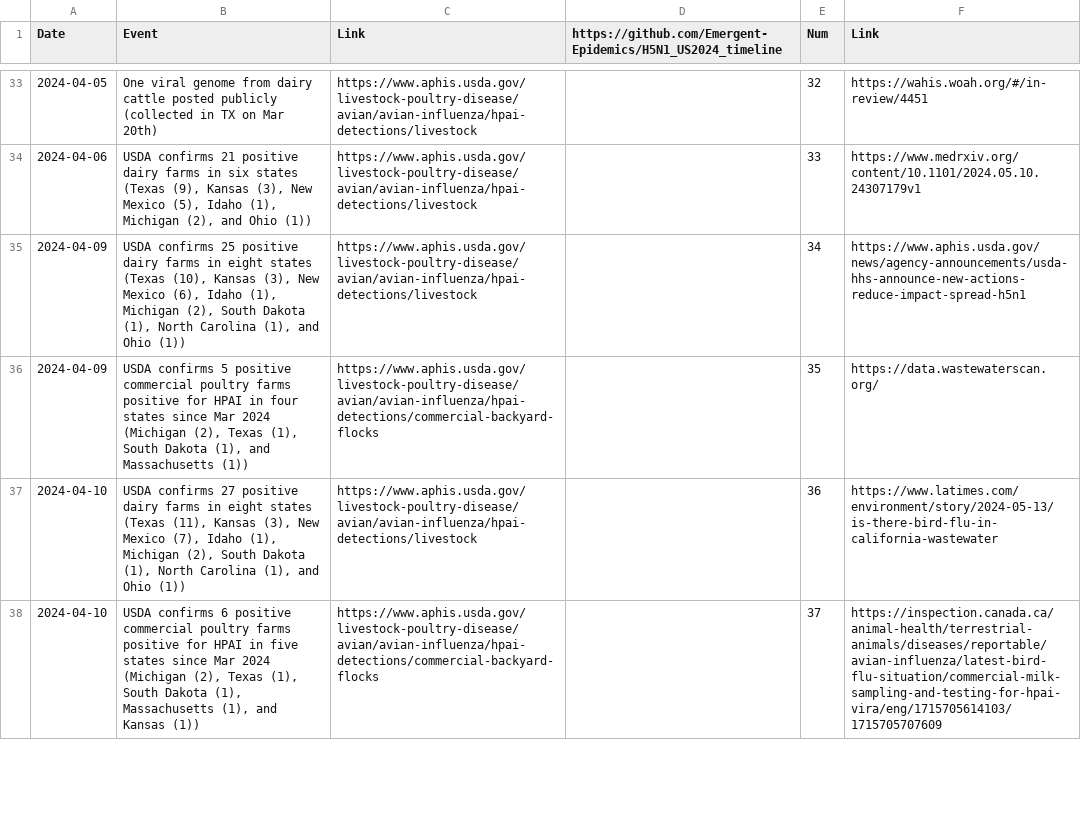
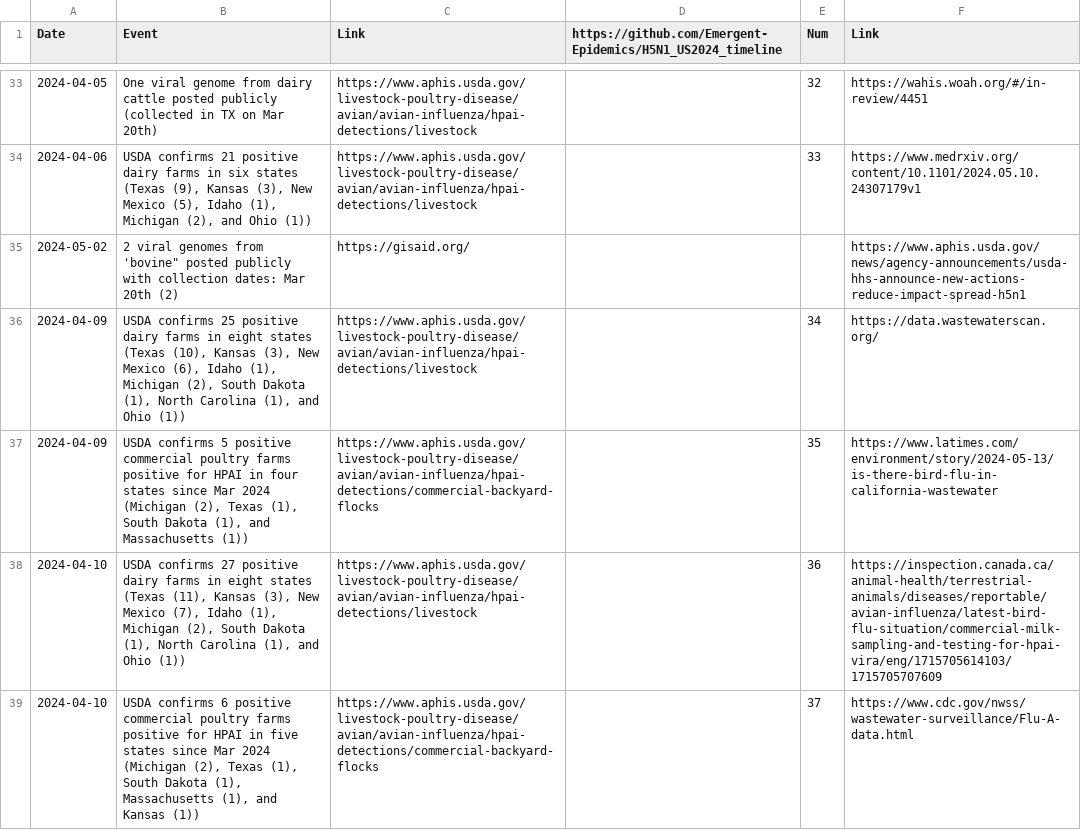
Before and after one commit to Emergent-Epidemics/H5N1_US2024_timeline, a CSV file: Timeline Data/H5N1 US Timeline 2024.csv, drawn as a sheet; only a part is shown, gaps mark what is left out; the diff covers the shown part only.

Commit message:
adding feline and human genome sequence data from gisaid

```diff
--- a/Timeline Data/H5N1 US Timeline 2024.csv
+++ b/Timeline Data/H5N1 US Timeline 2024.csv
@@ -34,5 +34,6 @@ Date,Event,Link,https://github.com/Emergent-Epidemics/H5N1_US2024_timeline,Num,L
 2024-04-06,"USDA confirms 21 positive dairy farms in six states (Texas (9), Kansas (3), New Mexico (5), Idaho (1), Michigan (2), and Ohio (1))",https://www.aphis.usda.gov/livestock-poultry-disease/avian/avian-influenza/hpai-detections/livestock,,33,https://www.medrxiv.org/content/10.1101/2024.05.10.24307179v1
-2024-04-09,"USDA confirms 25 positive dairy farms in eight states (Texas (10), Kansas (3), New Mexico (6), Idaho (1), Michigan (2), South Dakota (1), North Carolina (1), and Ohio (1))",https://www.aphis.usda.gov/livestock-poultry-disease/avian/avian-influenza/hpai-detections/livestock,,34,https://www.aphis.usda.gov/news/agency-announcements/usda-hhs-announce-new-actions-reduce-impact-spread-h5n1
-2024-04-09,"USDA confirms 5 positive commercial poultry farms positive for HPAI in four states since Mar 2024 (Michigan (2), Texas (1), South Dakota (1), and Massachusetts (1))",https://www.aphis.usda.gov/livestock-poultry-disease/avian/avian-influenza/hpai-detections/commercial-backyard-flocks,,35,https://data.wastewaterscan.org/
-2024-04-10,"USDA confirms 27 positive dairy farms in eight states (Texas (11), Kansas (3), New Mexico (7), Idaho (1), Michigan (2), South Dakota (1), North Carolina (1), and Ohio (1))",https://www.aphis.usda.gov/livestock-poultry-disease/avian/avian-influenza/hpai-detections/livestock,,36,https://www.latimes.com/environment/story/2024-05-13/is-there-bird-flu-in-california-wastewater
-2024-04-10,"USDA confirms 6 positive commercial poultry farms positive for HPAI in five states since Mar 2024 (Michigan (2), Texas (1), South Dakota (1), Massachusetts (1), and Kansas (1))",https://www.aphis.usda.gov/livestock-poultry-disease/avian/avian-influenza/hpai-detections/commercial-backyard-flocks,,37,https://inspection.canada.ca/animal-health/terrestrial-animals/diseases/reportable/avian-influenza/latest-bird-flu-situation/commercial-milk-sampling-and-testing-for-hpai-vira/eng/1715705614103/1715705707609
+2024-05-02,"2 viral genomes from 'bovine"" posted publicly with collection dates: Mar 20th (2)",https://gisaid.org/,,,https://www.aphis.usda.gov/news/agency-announcements/usda-hhs-announce-new-actions-reduce-impact-spread-h5n1
+2024-04-09,"USDA confirms 25 positive dairy farms in eight states (Texas (10), Kansas (3), New Mexico (6), Idaho (1), Michigan (2), South Dakota (1), North Carolina (1), and Ohio (1))",https://www.aphis.usda.gov/livestock-poultry-disease/avian/avian-influenza/hpai-detections/livestock,,34,https://data.wastewaterscan.org/
+2024-04-09,"USDA confirms 5 positive commercial poultry farms positive for HPAI in four states since Mar 2024 (Michigan (2), Texas (1), South Dakota (1), and Massachusetts (1))",https://www.aphis.usda.gov/livestock-poultry-disease/avian/avian-influenza/hpai-detections/commercial-backyard-flocks,,35,https://www.latimes.com/environment/story/2024-05-13/is-there-bird-flu-in-california-wastewater
+2024-04-10,"USDA confirms 27 positive dairy farms in eight states (Texas (11), Kansas (3), New Mexico (7), Idaho (1), Michigan (2), South Dakota (1), North Carolina (1), and Ohio (1))",https://www.aphis.usda.gov/livestock-poultry-disease/avian/avian-influenza/hpai-detections/livestock,,36,https://inspection.canada.ca/animal-health/terrestrial-animals/diseases/reportable/avian-influenza/latest-bird-flu-situation/commercial-milk-sampling-and-testing-for-hpai-vira/eng/1715705614103/1715705707609
+2024-04-10,"USDA confirms 6 positive commercial poultry farms positive for HPAI in five states since Mar 2024 (Michigan (2), Texas (1), South Dakota (1), Massachusetts (1), and Kansas (1))",https://www.aphis.usda.gov/livestock-poultry-disease/avian/avian-influenza/hpai-detections/commercial-backyard-flocks,,37,https://www.cdc.gov/nwss/wastewater-surveillance/Flu-A-data.html
```
Also changed, not shown: 7 added rows, 1 removed row and 9 edited cells elsewhere in this file.
